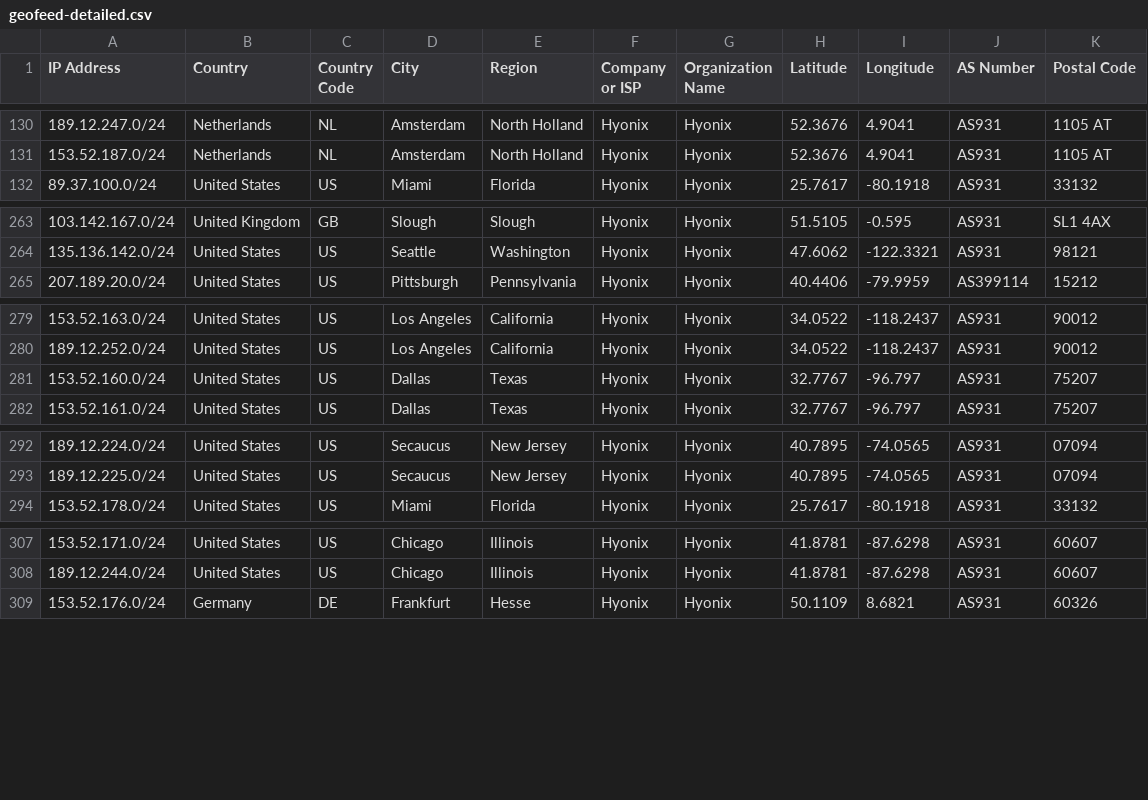
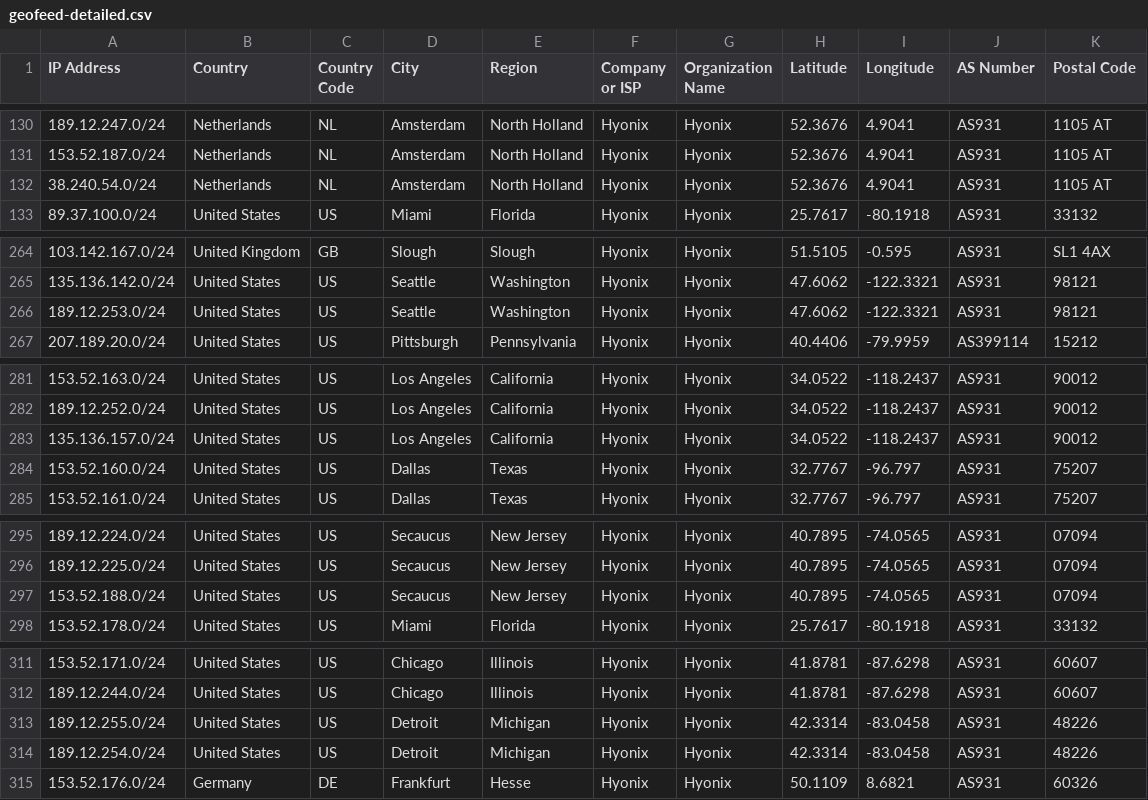
Before and after one commit to as931/geolocation, a CSV file: geofeed-detailed.csv, drawn as a sheet; only a part is shown, gaps mark what is left out.

Commit message:
Add Seattle, Detroit, Secaucus, Los Angeles, and Amsterdam geofeeds

```diff
--- a/geofeed-detailed.csv
+++ b/geofeed-detailed.csv
@@ -131,2 +131,3 @@ IP Address,Country,Country Code,City,Region,Company or ISP,Organization Name,Lat
 153.52.187.0/24,Netherlands,NL,Amsterdam,North Holland,Hyonix,Hyonix,52.3676,4.9041,AS931,1105 AT
+38.240.54.0/24,Netherlands,NL,Amsterdam,North Holland,Hyonix,Hyonix,52.3676,4.9041,AS931,1105 AT
 89.37.100.0/24,United States,US,Miami,Florida,Hyonix,Hyonix,25.7617,-80.1918,AS931,33132
@@ -264,2 +265,3 @@ IP Address,Country,Country Code,City,Region,Company or ISP,Organization Name,Lat
 135.136.142.0/24,United States,US,Seattle,Washington,Hyonix,Hyonix,47.6062,-122.3321,AS931,98121
+189.12.253.0/24,United States,US,Seattle,Washington,Hyonix,Hyonix,47.6062,-122.3321,AS931,98121
 207.189.20.0/24,United States,US,Pittsburgh,Pennsylvania,Hyonix,Hyonix,40.4406,-79.9959,AS399114,15212
@@ -280,2 +282,3 @@ IP Address,Country,Country Code,City,Region,Company or ISP,Organization Name,Lat
 189.12.252.0/24,United States,US,Los Angeles,California,Hyonix,Hyonix,34.0522,-118.2437,AS931,90012
+135.136.157.0/24,United States,US,Los Angeles,California,Hyonix,Hyonix,34.0522,-118.2437,AS931,90012
 153.52.160.0/24,United States,US,Dallas,Texas,Hyonix,Hyonix,32.7767,-96.797,AS931,75207
@@ -293,2 +296,3 @@ IP Address,Country,Country Code,City,Region,Company or ISP,Organization Name,Lat
 189.12.225.0/24,United States,US,Secaucus,New Jersey,Hyonix,Hyonix,40.7895,-74.0565,AS931,07094
+153.52.188.0/24,United States,US,Secaucus,New Jersey,Hyonix,Hyonix,40.7895,-74.0565,AS931,07094
 153.52.178.0/24,United States,US,Miami,Florida,Hyonix,Hyonix,25.7617,-80.1918,AS931,33132
@@ -308,2 +312,4 @@ IP Address,Country,Country Code,City,Region,Company or ISP,Organization Name,Lat
 189.12.244.0/24,United States,US,Chicago,Illinois,Hyonix,Hyonix,41.8781,-87.6298,AS931,60607
+189.12.255.0/24,United States,US,Detroit,Michigan,Hyonix,Hyonix,42.3314,-83.0458,AS931,48226
+189.12.254.0/24,United States,US,Detroit,Michigan,Hyonix,Hyonix,42.3314,-83.0458,AS931,48226
 153.52.176.0/24,Germany,DE,Frankfurt,Hesse,Hyonix,Hyonix,50.1109,8.6821,AS931,60326
```
